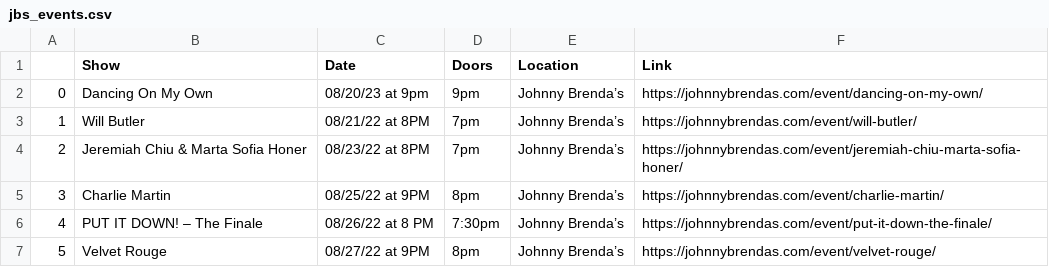
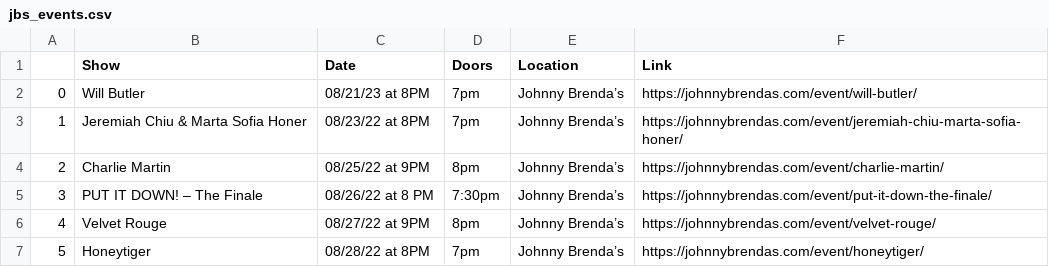
Before and after one commit to amandakreider/Concert-Calendars, a CSV file: csv/jbs_events.csv, drawn as a sheet; only a part is shown; the shorter side is filled out with more unchanged rows; removed rows and columns are numbered as before the commit, all else as after; the diff names each change by its address in the sheet, - before the commit and + after, or states it on an @@ line.

Commit message:
Update Johnny Brenda's calendar

```diff
--- a/csv/jbs_events.csv
+++ b/csv/jbs_events.csv
-row 2: 0 | Dancing On My Own | 08/20/23 at 9pm | 9pm | Johnny Brenda’s | https://johnnybrendas.com/event/dancing-on-my-own/
@@ column A renumbered from row 2 down @@
-C2 (Date): 08/21/22 at 8PM
+C2 (Date): 08/21/23 at 8PM
```
Also changed, not shown: 1 other file.
